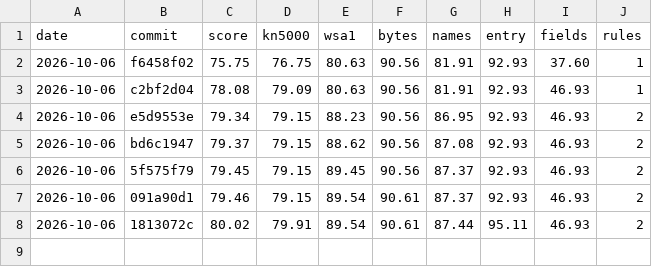
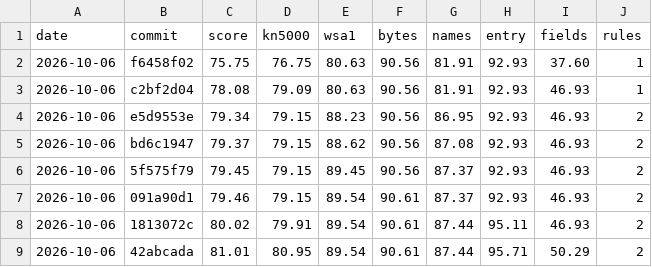
Before and after one commit to ArqueologiaDigital/kn5000-roms-disasm, a CSV file: docs/badges/semantic-score-history.csv, drawn as a sheet; the diff names each change by its address in the sheet, - before the commit and + after, or states it on an @@ line.

```diff
--- a/docs/badges/semantic-score-history.csv
+++ b/docs/badges/semantic-score-history.csv
+row 9: 2026-10-06 | 42abcada | 81.01 | 80.95 | 89.54 | 90.61 | 87.44 | 95.71 | 50.29 | 2
```
Also changed, not shown: 51 other files.
